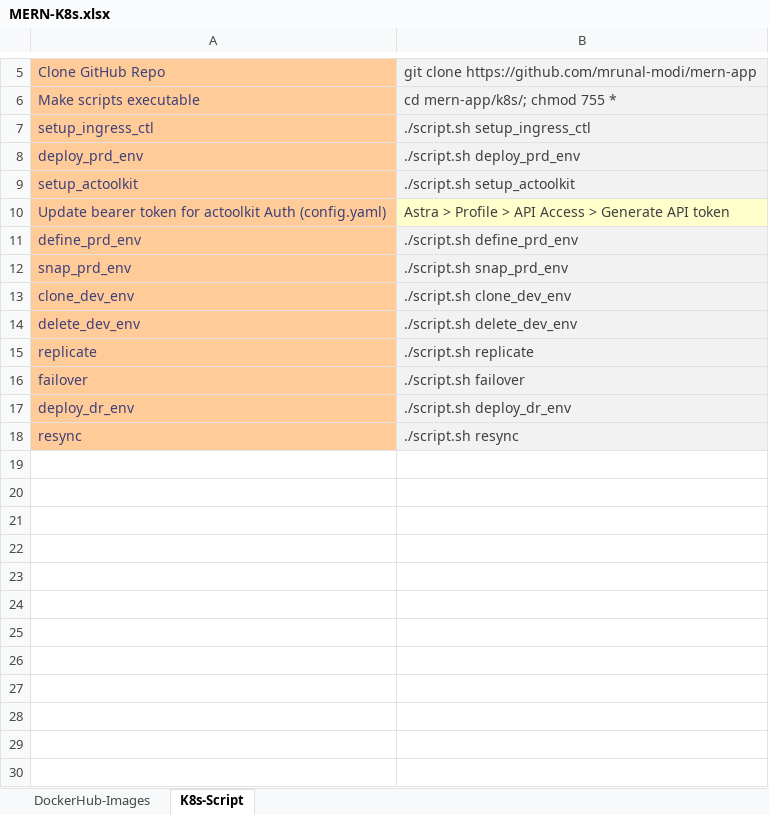
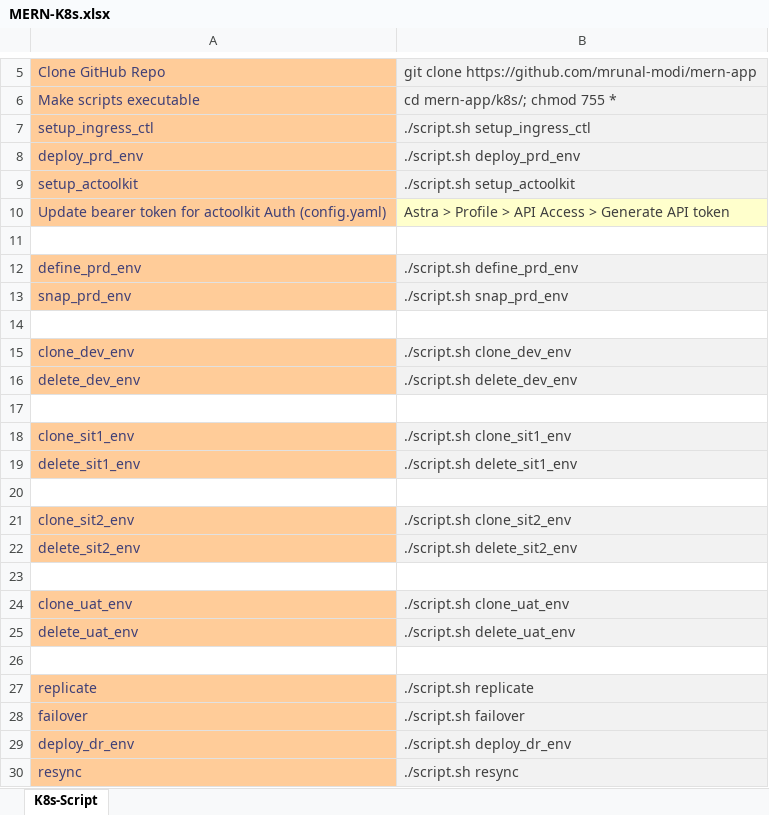
Before and after one commit to mrunal-modi/mern-app, an Excel workbook: k8s/MERN-K8s.xlsx, sheet K8s-Script, drawn as a sheet; only a part is shown, gaps mark what is left out; values as stored, in another font and other column widths than the file's, no borders; the diff names each change by its address in the sheet, - before the commit and + after, or states it on an @@ line.

```diff
--- a/k8s/MERN-K8s.xlsx (sheet K8s-Script)
+++ b/k8s/MERN-K8s.xlsx (sheet K8s-Script)
@@ sheet tab hidden: DockerHub-Images @@
+row 11: (empty)
+row 14: (empty)
+row 17: (empty)
+row 18: clone_sit1_env | ./script.sh clone_sit1_env
+row 19: delete_sit1_env | ./script.sh delete_sit1_env
+row 20: (empty)
+row 21: clone_sit2_env | ./script.sh clone_sit2_env
+row 22: delete_sit2_env | ./script.sh delete_sit2_env
+row 23: (empty)
+row 24: clone_uat_env | ./script.sh clone_uat_env
+row 25: delete_uat_env | ./script.sh delete_uat_env
+row 26: (empty)
```
Also changed, not shown: formulas that keep their value, 16 other files.
